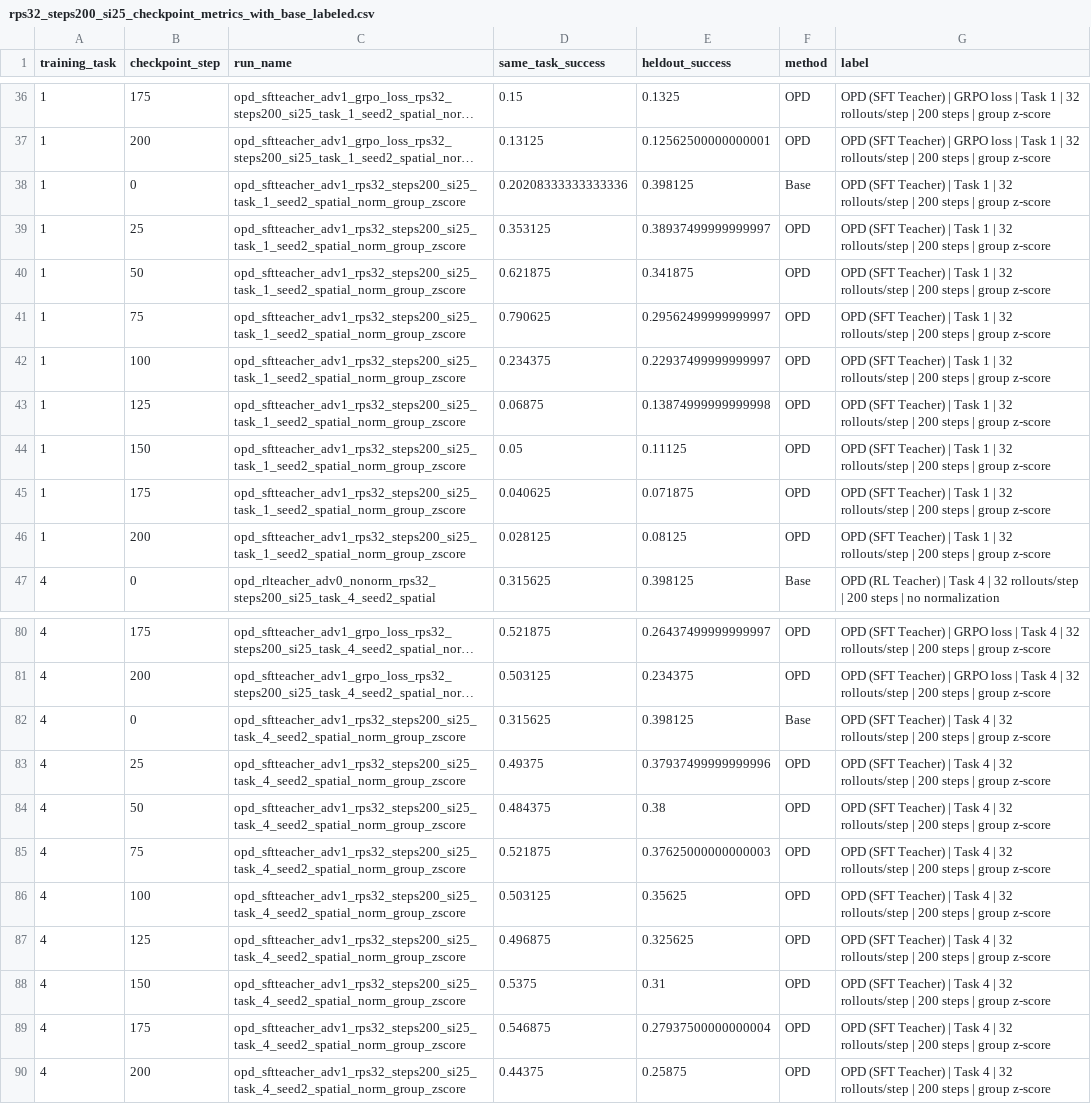
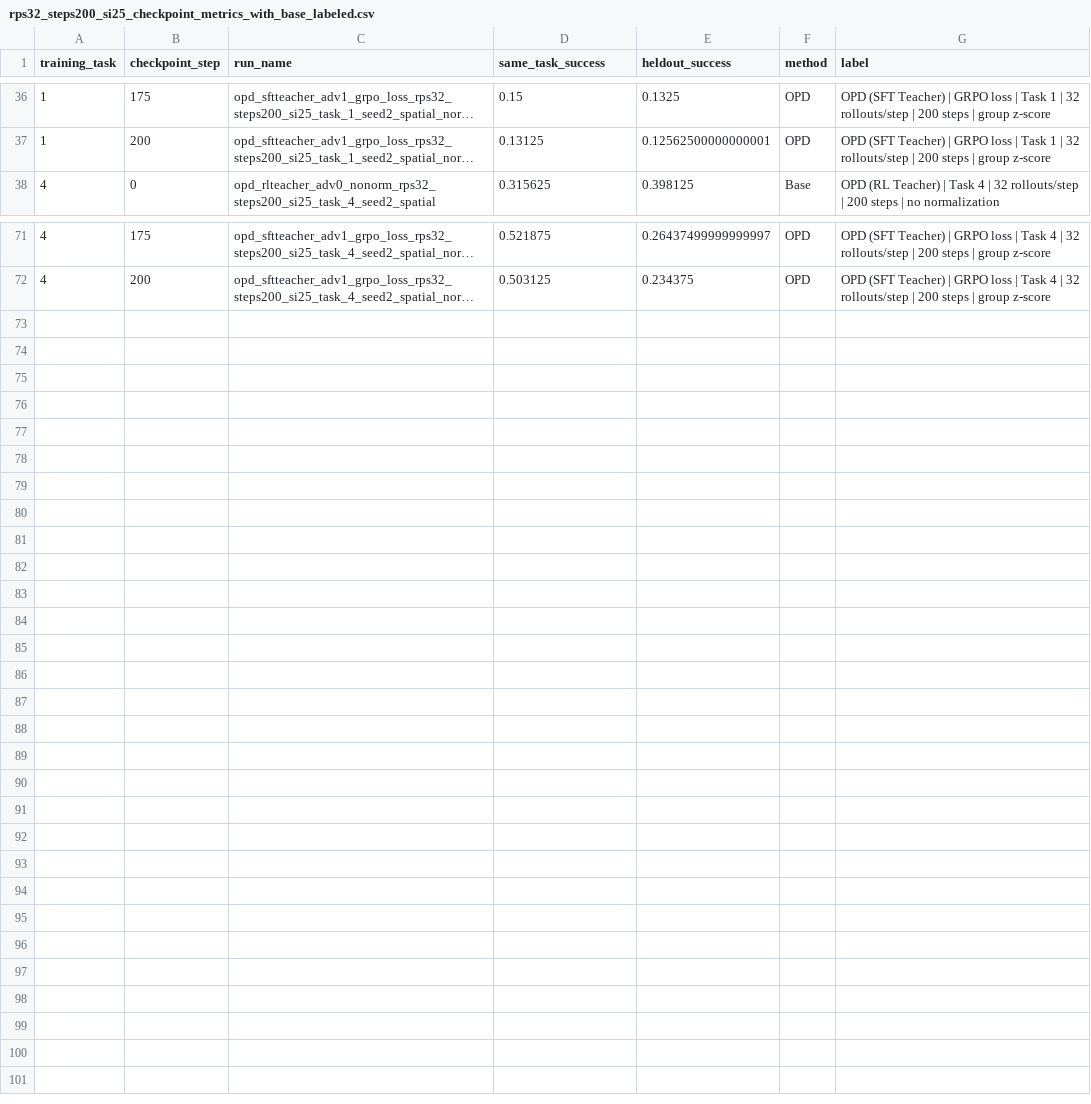
Before and after one commit to antoniomari/vla-continual-learning, a CSV file: visualization/results/plots/rps32_steps200_si25_checkpoint_metrics_with_base_labeled.csv, drawn as a sheet; only a part is shown, gaps mark what is left out; long unchanged cells end in …; the diff covers the shown part only; the diff names each change by its address in the sheet, - before the commit and + after, or states it on an @@ line.

```diff
--- a/visualization/results/plots/rps32_steps200_si25_checkpoint_metrics_with_base_labeled.csv
+++ b/visualization/results/plots/rps32_steps200_si25_checkpoint_metrics_with_base_labeled.csv
-row 38: 1 | 0 | opd_sftteacher_adv1_rps32_steps200_si25_task_1_seed2_spatial_norm_group_zscore | 0.20208333333333336 | 0.398125 | Base | OPD (SFT Teacher) | Task 1 | 32 rollouts/step | 200 steps | group z-score
-row 39: 1 | 25 | opd_sftteacher_adv1_rps32_steps200_si25_task_1_seed2_spatial_norm_group_zscore | 0.353125 | 0.38937499999999997 | OPD | OPD (SFT Teacher) | Task 1 | 32 rollouts/step | 200 steps | group z-score
-row 40: 1 | 50 | opd_sftteacher_adv1_rps32_steps200_si25_task_1_seed2_spatial_norm_group_zscore | 0.621875 | 0.341875 | OPD | OPD (SFT Teacher) | Task 1 | 32 rollouts/step | 200 steps | group z-score
-row 41: 1 | 75 | opd_sftteacher_adv1_rps32_steps200_si25_task_1_seed2_spatial_norm_group_zscore | 0.790625 | 0.29562499999999997 | OPD | OPD (SFT Teacher) | Task 1 | 32 rollouts/step | 200 steps | group z-score
-row 42: 1 | 100 | opd_sftteacher_adv1_rps32_steps200_si25_task_1_seed2_spatial_norm_group_zscore | 0.234375 | 0.22937499999999997 | OPD | OPD (SFT Teacher) | Task 1 | 32 rollouts/step | 200 steps | group z-score
-row 43: 1 | 125 | opd_sftteacher_adv1_rps32_steps200_si25_task_1_seed2_spatial_norm_group_zscore | 0.06875 | 0.13874999999999998 | OPD | OPD (SFT Teacher) | Task 1 | 32 rollouts/step | 200 steps | group z-score
-row 44: 1 | 150 | opd_sftteacher_adv1_rps32_steps200_si25_task_1_seed2_spatial_norm_group_zscore | 0.05 | 0.11125 | OPD | OPD (SFT Teacher) | Task 1 | 32 rollouts/step | 200 steps | group z-score
-row 45: 1 | 175 | opd_sftteacher_adv1_rps32_steps200_si25_task_1_seed2_spatial_norm_group_zscore | 0.040625 | 0.071875 | OPD | OPD (SFT Teacher) | Task 1 | 32 rollouts/step | 200 steps | group z-score
-row 46: 1 | 200 | opd_sftteacher_adv1_rps32_steps200_si25_task_1_seed2_spatial_norm_group_zscore | 0.028125 | 0.08125 | OPD | OPD (SFT Teacher) | Task 1 | 32 rollouts/step | 200 steps | group z-score
-row 82: 4 | 0 | opd_sftteacher_adv1_rps32_steps200_si25_task_4_seed2_spatial_norm_group_zscore | 0.315625 | 0.398125 | Base | OPD (SFT Teacher) | Task 4 | 32 rollouts/step | 200 steps | group z-score
-row 83: 4 | 25 | opd_sftteacher_adv1_rps32_steps200_si25_task_4_seed2_spatial_norm_group_zscore | 0.49375 | 0.37937499999999996 | OPD | OPD (SFT Teacher) | Task 4 | 32 rollouts/step | 200 steps | group z-score
-row 84: 4 | 50 | opd_sftteacher_adv1_rps32_steps200_si25_task_4_seed2_spatial_norm_group_zscore | 0.484375 | 0.38 | OPD | OPD (SFT Teacher) | Task 4 | 32 rollouts/step | 200 steps | group z-score
-row 85: 4 | 75 | opd_sftteacher_adv1_rps32_steps200_si25_task_4_seed2_spatial_norm_group_zscore | 0.521875 | 0.37625000000000003 | OPD | OPD (SFT Teacher) | Task 4 | 32 rollouts/step | 200 steps | group z-score
-row 86: 4 | 100 | opd_sftteacher_adv1_rps32_steps200_si25_task_4_seed2_spatial_norm_group_zscore | 0.503125 | 0.35625 | OPD | OPD (SFT Teacher) | Task 4 | 32 rollouts/step | 200 steps | group z-score
-row 87: 4 | 125 | opd_sftteacher_adv1_rps32_steps200_si25_task_4_seed2_spatial_norm_group_zscore | 0.496875 | 0.325625 | OPD | OPD (SFT Teacher) | Task 4 | 32 rollouts/step | 200 steps | group z-score
-row 88: 4 | 150 | opd_sftteacher_adv1_rps32_steps200_si25_task_4_seed2_spatial_norm_group_zscore | 0.5375 | 0.31 | OPD | OPD (SFT Teacher) | Task 4 | 32 rollouts/step | 200 steps | group z-score
-row 89: 4 | 175 | opd_sftteacher_adv1_rps32_steps200_si25_task_4_seed2_spatial_norm_group_zscore | 0.546875 | 0.27937500000000004 | OPD | OPD (SFT Teacher) | Task 4 | 32 rollouts/step | 200 steps | group z-score
-row 90: 4 | 200 | opd_sftteacher_adv1_rps32_steps200_si25_task_4_seed2_spatial_norm_group_zscore | 0.44375 | 0.25875 | OPD | OPD (SFT Teacher) | Task 4 | 32 rollouts/step | 200 steps | group z-score
```
Also changed, not shown: 68 edited cells elsewhere in this file, visualization/results/plots/rps32_checkpoint_metrics_merged_missing_points.csv, visualization/results/plots/rps32_steps100_si25_checkpoint_metrics_with_base.csv, 29 other files.
